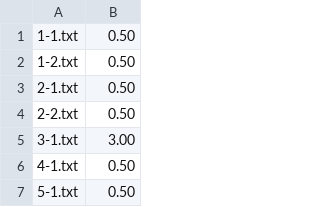
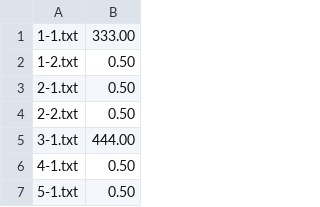
Before and after one commit to peter-shlee/SSU_Linux_System_Programming, a CSV file: project1/score_table.csv, drawn as a sheet; only a part is shown.

```diff
--- a/project1/score_table.csv
+++ b/project1/score_table.csv
@@ -1,2 +1,2 @@
-1-1.txt,0.50
+1-1.txt,333.00
 1-2.txt,0.50
@@ -4,3 +4,3 @@
 2-2.txt,0.50
-3-1.txt,3.00
+3-1.txt,444.00
 4-1.txt,0.50
```
Also changed, not shown: project1/score.csv, 18 other files.
